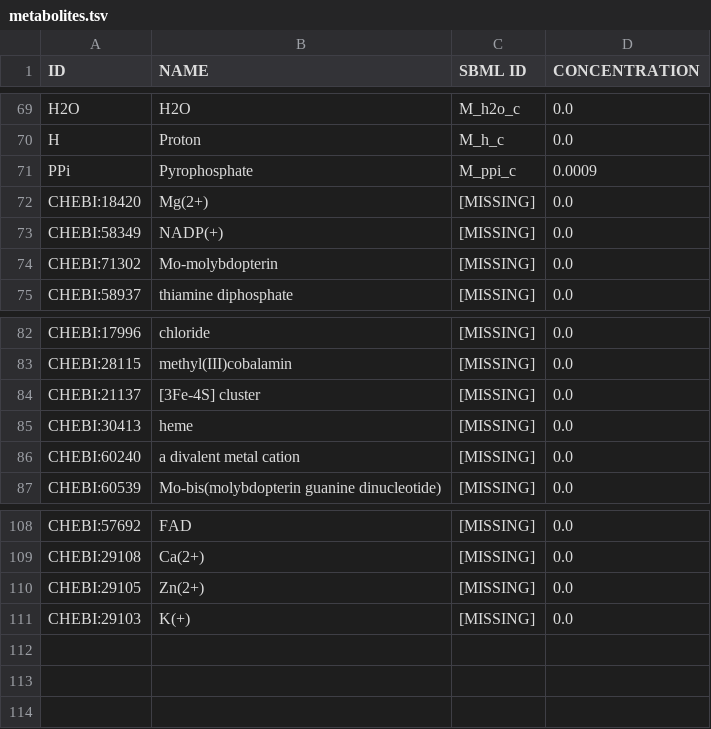
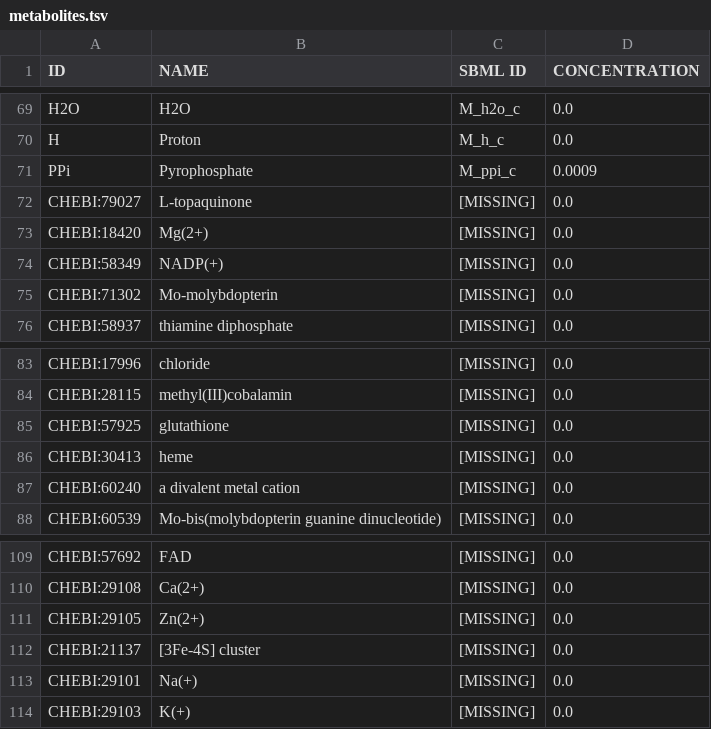
Before and after one commit to SysBioInra/RBApy, a TSV file: data/iJO1366_test/data/metabolites.tsv, drawn as a sheet; only a part is shown, gaps mark what is left out.

```diff
--- a/data/iJO1366_test/data/metabolites.tsv
+++ b/data/iJO1366_test/data/metabolites.tsv
@@ -71,2 +71,3 @@ H	Proton	M_h_c	0.0
 PPi	Pyrophosphate	M_ppi_c	0.0009
+CHEBI:79027	L-topaquinone	[MISSING]	0.0
 CHEBI:18420	Mg(2+)	[MISSING]	0.0
@@ -83,3 +84,3 @@ CHEBI:17996	chloride	[MISSING]	0.0
 CHEBI:28115	methyl(III)cobalamin	[MISSING]	0.0
-CHEBI:21137	[3Fe-4S] cluster	[MISSING]	0.0
+CHEBI:57925	glutathione	[MISSING]	0.0
 CHEBI:30413	heme	[MISSING]	0.0
@@ -110,2 +111,4 @@ CHEBI:29108	Ca(2+)	[MISSING]	0.0
 CHEBI:29105	Zn(2+)	[MISSING]	0.0
+CHEBI:21137	[3Fe-4S] cluster	[MISSING]	0.0
+CHEBI:29101	Na(+)	[MISSING]	0.0
 CHEBI:29103	K(+)	[MISSING]	0.0
```
Also changed, not shown: data/iJO1366_test/medium.tsv, 9 other files.
